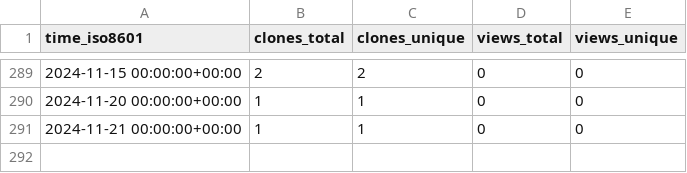
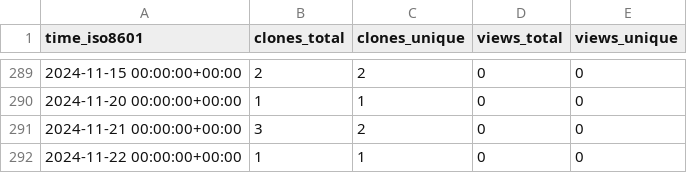
Before and after one commit to stablecaps/demo_terraform_and_serverless, a CSV file: stablecaps/terraform_and_serverless_demo/ghrs-data/views_clones_aggregate.csv, drawn as a sheet; only a part is shown, gaps mark what is left out.

```diff
--- a/stablecaps/terraform_and_serverless_demo/ghrs-data/views_clones_aggregate.csv
+++ b/stablecaps/terraform_and_serverless_demo/ghrs-data/views_clones_aggregate.csv
@@ -290,2 +290,3 @@ time_iso8601,clones_total,clones_unique,views_total,views_unique
 2024-11-20 00:00:00+00:00,1,1,0,0
-2024-11-21 00:00:00+00:00,1,1,0,0
+2024-11-21 00:00:00+00:00,3,2,0,0
+2024-11-22 00:00:00+00:00,1,1,0,0
```
Also changed, not shown: 1 other file.
